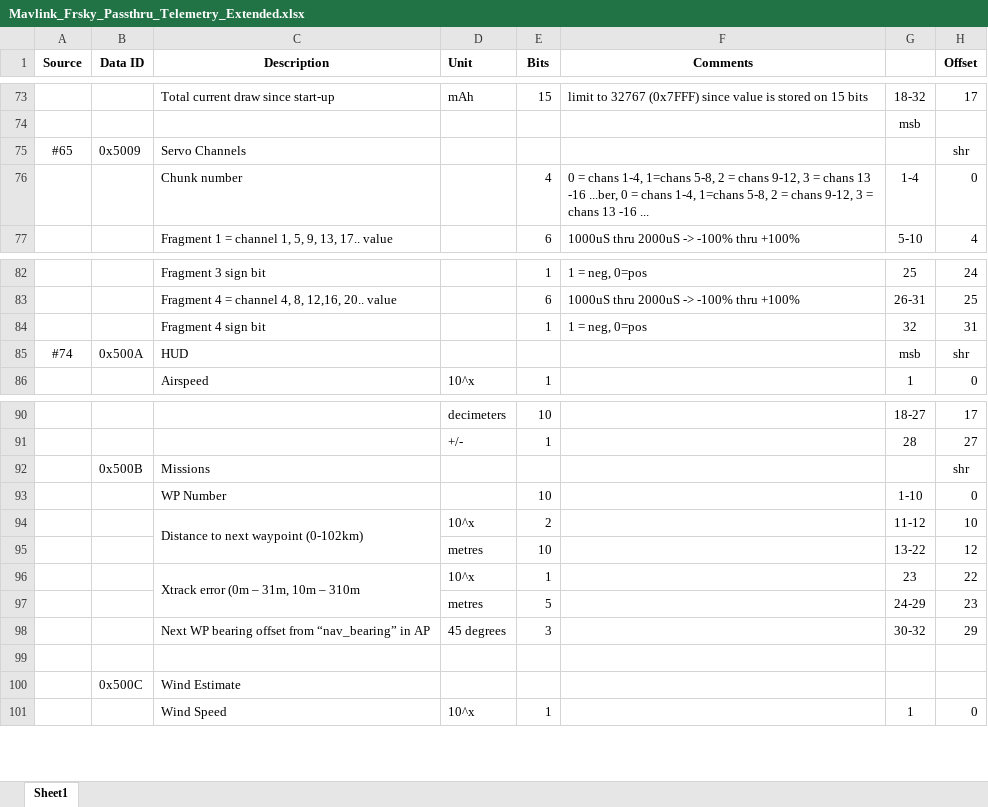
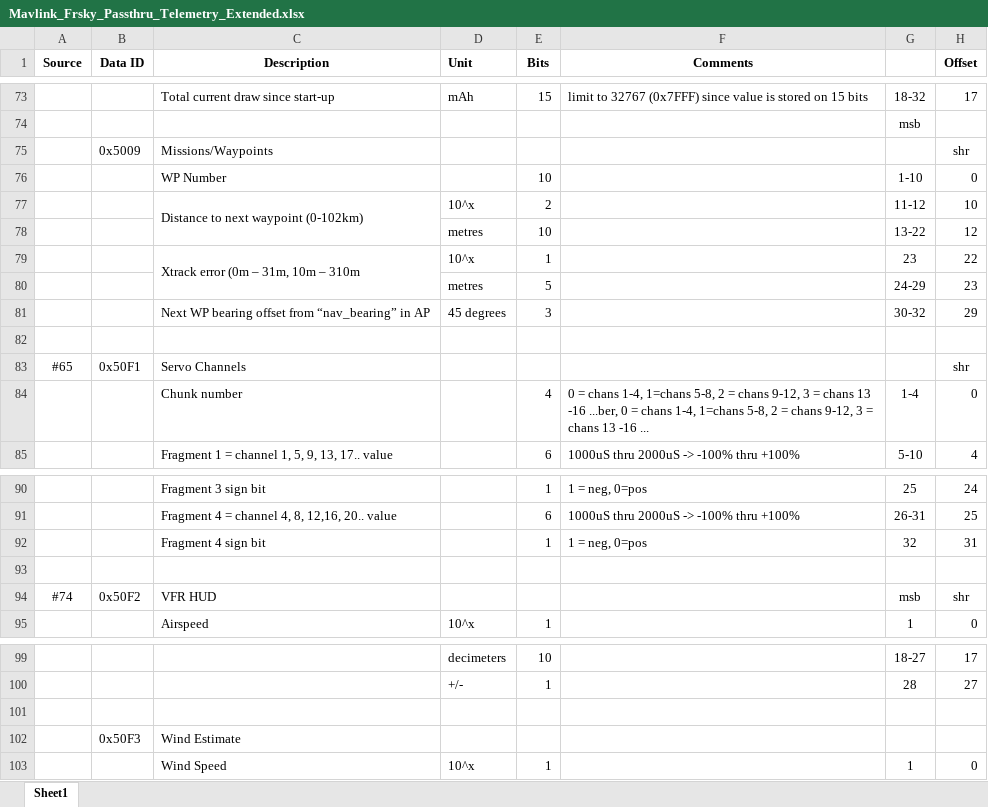
Before and after one commit to zs6buj/mav2pt, an Excel workbook: Mavlink_Frsky_Passthru_Telemetry_Extended.xlsx, sheet Sheet1, drawn as a sheet; only a part is shown, gaps mark what is left out; values as stored, in another font and other column widths than the file's, no borders; removed rows and columns are numbered as before the commit, all else as after; the diff names each change by its address in the sheet, - before the commit and + after, or states it on an @@ line.

```diff
--- a/Mavlink_Frsky_Passthru_Telemetry_Extended.xlsx (sheet Sheet1)
+++ b/Mavlink_Frsky_Passthru_Telemetry_Extended.xlsx (sheet Sheet1)
+row 75:  | 0x5009 | Missions/Waypoints |  |  |  |  | shr
@@ row 93 moved to row 76: WP Number @@
@@ row 94 moved to row 77: Distance to next waypoint (0-102km) @@
@@ row 95 moved to row 78: metres @@
@@ row 96 moved to row 79: Xtrack error (0m – 31m, 10m – 310m @@
@@ row 97 moved to row 80: metres @@
@@ row 98 moved to row 81: Next WP bearing offset from “nav_bearing… @@
+row 82: (empty)
-B83 (Data ID): 0x5009
+B83 (Data ID): 0x50F1
+row 93: (empty)
-B94 (Data ID): 0x500A
+B94 (Data ID): 0x50F2
-C94 (Description): HUD
+C94 (Description): VFR HUD
-row 92:  | 0x500B | Missions |  |  |  |  | shr
-B102 (Data ID): 0x500C
+B102 (Data ID): 0x50F3
```
Also changed, not shown: 6 other files.
